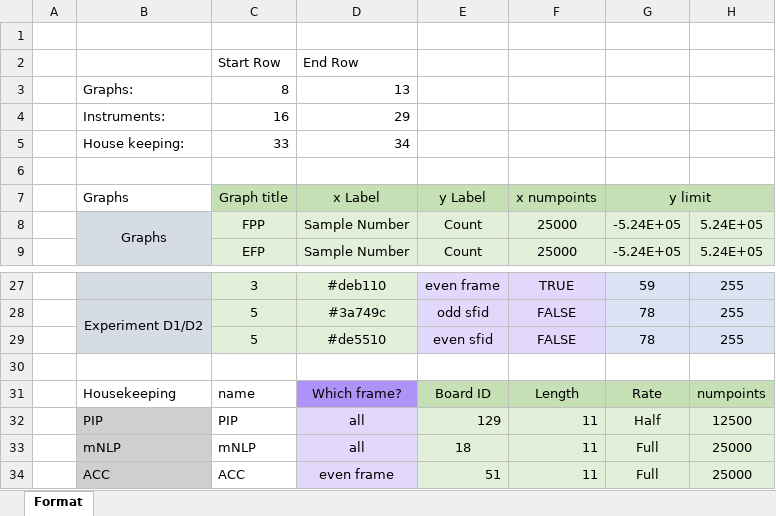
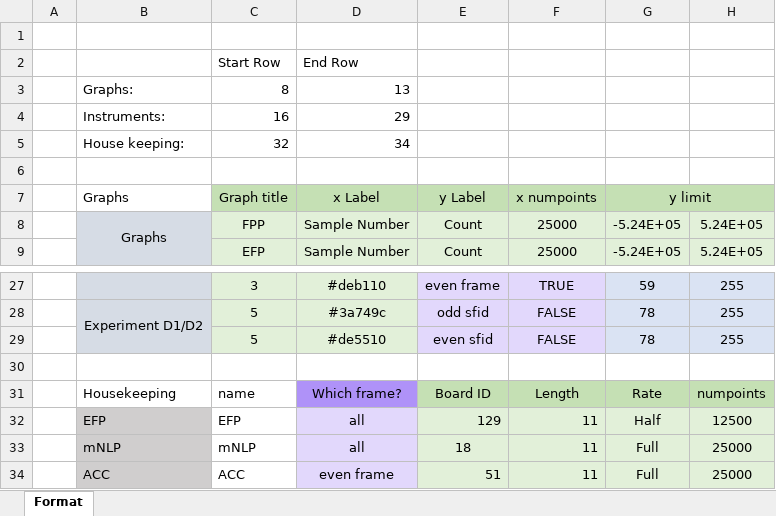
Before and after one commit to yashjain128/vortex_parser, an Excel workbook: lib/Vortex127.xlsx, sheet Format, drawn as a sheet; only a part is shown, gaps mark what is left out; values as stored, in another font and other column widths than the file's, no borders; the diff names each change by its address in the sheet, - before the commit and + after, or states it on an @@ line.

```diff
--- a/lib/Vortex127.xlsx (sheet Format)
+++ b/lib/Vortex127.xlsx (sheet Format)
-C5: 33
+C5: 32
-B32: PIP
+B32: EFP
-C32: PIP
+C32: EFP
```
Also changed, not shown: 1 other file.
